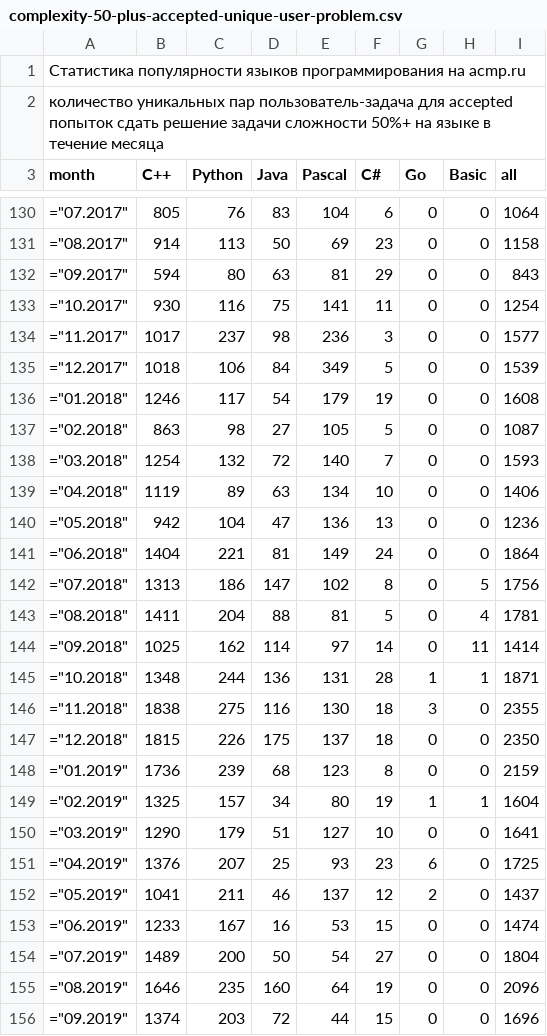
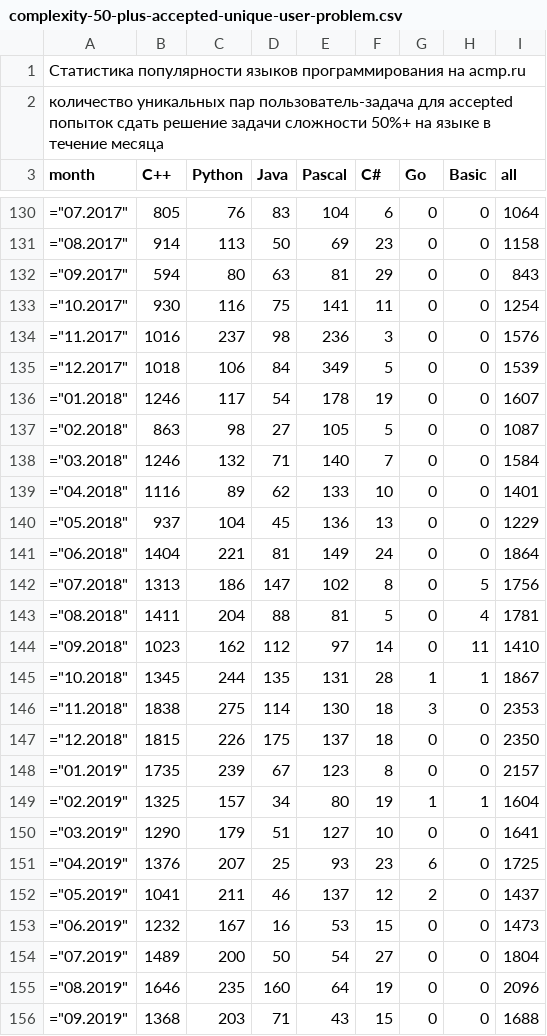
Before and after one commit to BorisMenshikov/acmp-langs-data, a CSV file: complexity-50-plus-accepted-unique-user-problem.csv, drawn as a sheet; only a part is shown, gaps mark what is left out; the diff covers the shown part only.

```diff
--- a/complexity-50-plus-accepted-unique-user-problem.csv
+++ b/complexity-50-plus-accepted-unique-user-problem.csv
@@ -133,9 +133,9 @@ month;C++;Python;Java;Pascal;C#;Go;Basic;all
 ="10.2017";930;116;75;141;11;0;0;1254
-="11.2017";1017;237;98;236;3;0;0;1577
+="11.2017";1016;237;98;236;3;0;0;1576
 ="12.2017";1018;106;84;349;5;0;0;1539
-="01.2018";1246;117;54;179;19;0;0;1608
+="01.2018";1246;117;54;178;19;0;0;1607
 ="02.2018";863;98;27;105;5;0;0;1087
-="03.2018";1254;132;72;140;7;0;0;1593
-="04.2018";1119;89;63;134;10;0;0;1406
-="05.2018";942;104;47;136;13;0;0;1236
+="03.2018";1246;132;71;140;7;0;0;1584
+="04.2018";1116;89;62;133;10;0;0;1401
+="05.2018";937;104;45;136;13;0;0;1229
 ="06.2018";1404;221;81;149;24;0;0;1864
@@ -143,7 +143,7 @@ month;C++;Python;Java;Pascal;C#;Go;Basic;all
 ="08.2018";1411;204;88;81;5;0;4;1781
-="09.2018";1025;162;114;97;14;0;11;1414
-="10.2018";1348;244;136;131;28;1;1;1871
-="11.2018";1838;275;116;130;18;3;0;2355
+="09.2018";1023;162;112;97;14;0;11;1410
+="10.2018";1345;244;135;131;28;1;1;1867
+="11.2018";1838;275;114;130;18;3;0;2353
 ="12.2018";1815;226;175;137;18;0;0;2350
-="01.2019";1736;239;68;123;8;0;0;2159
+="01.2019";1735;239;67;123;8;0;0;2157
 ="02.2019";1325;157;34;80;19;1;1;1604
@@ -152,5 +152,5 @@ month;C++;Python;Java;Pascal;C#;Go;Basic;all
 ="05.2019";1041;211;46;137;12;2;0;1437
-="06.2019";1233;167;16;53;15;0;0;1474
+="06.2019";1232;167;16;53;15;0;0;1473
 ="07.2019";1489;200;50;54;27;0;0;1804
 ="08.2019";1646;235;160;64;19;0;0;2096
-="09.2019";1374;203;72;44;15;0;0;1696
+="09.2019";1368;203;71;43;15;0;0;1688
```
Also changed, not shown: 58 edited cells elsewhere in this file, accepted-attempts.csv, accepted-unique-user-problem.csv, 15 other files.
